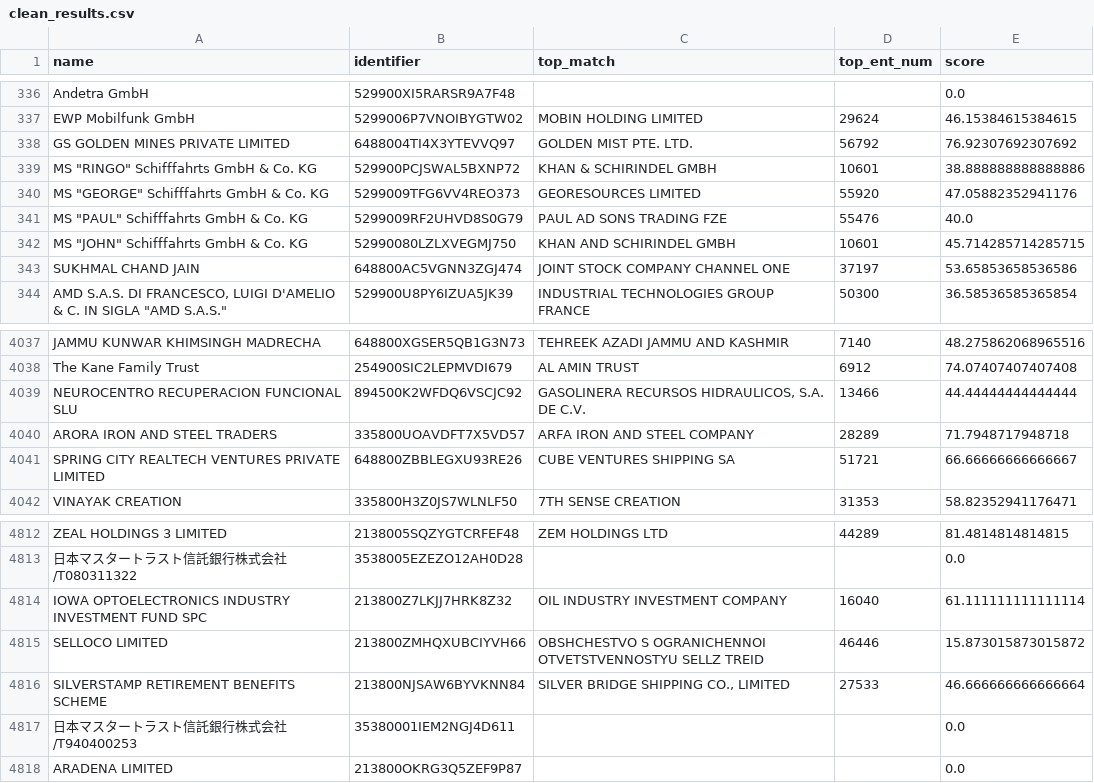
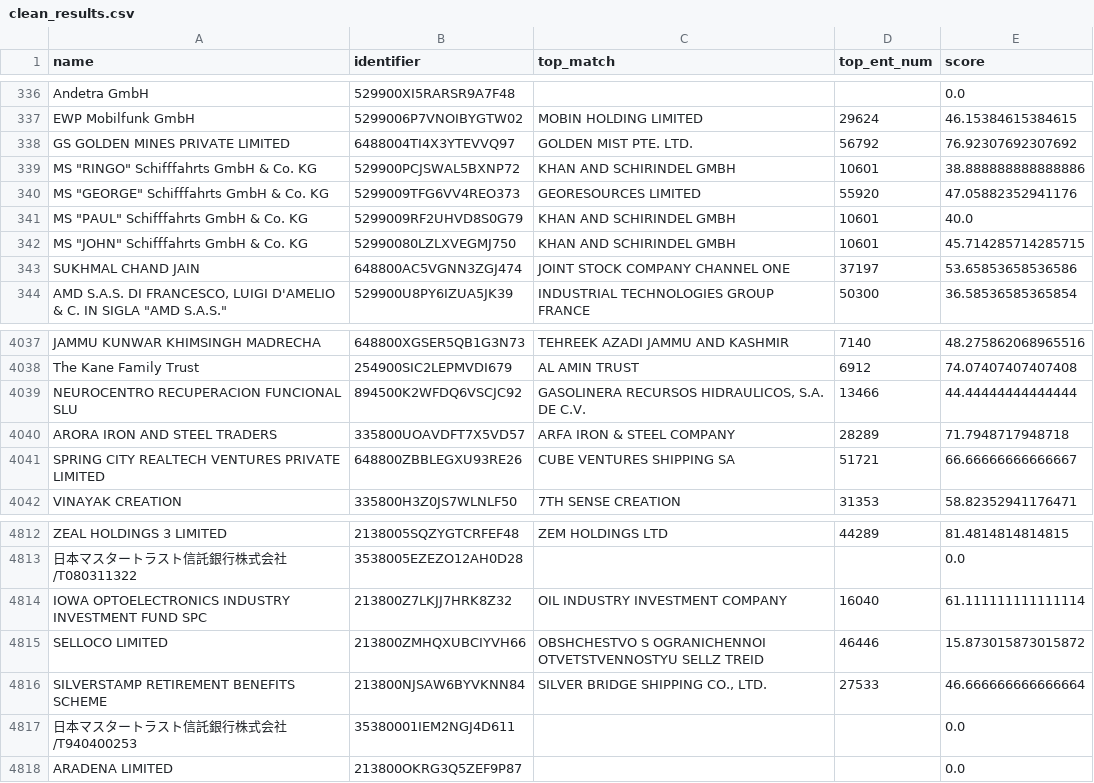
Before and after one commit to harshit-malik-nyu/sanctions-triage, a CSV file: evidence/clean_results.csv, drawn as a sheet; only a part is shown, gaps mark what is left out.

```diff
--- a/evidence/clean_results.csv
+++ b/evidence/clean_results.csv
@@ -338,5 +338,5 @@ EWP Mobilfunk GmbH,5299006P7VNOIBYGTW02,MOBIN HOLDING LIMITED,29624,46.153846153
 GS GOLDEN MINES PRIVATE LIMITED,6488004TI4X3YTEVVQ97,GOLDEN MIST PTE. LTD.,56792,76.92307692307692
-"MS ""RINGO"" Schifffahrts GmbH & Co. KG",529900PCJSWAL5BXNP72,KHAN & SCHIRINDEL GMBH,10601,38.888888888888886
+"MS ""RINGO"" Schifffahrts GmbH & Co. KG",529900PCJSWAL5BXNP72,KHAN AND SCHIRINDEL GMBH,10601,38.888888888888886
 "MS ""GEORGE"" Schifffahrts GmbH & Co. KG",5299009TFG6VV4REO373,GEORESOURCES LIMITED,55920,47.05882352941176
-"MS ""PAUL"" Schifffahrts GmbH & Co. KG",5299009RF2UHVD8S0G79,PAUL AD SONS TRADING FZE,55476,40.0
+"MS ""PAUL"" Schifffahrts GmbH & Co. KG",5299009RF2UHVD8S0G79,KHAN AND SCHIRINDEL GMBH,10601,40.0
 "MS ""JOHN"" Schifffahrts GmbH & Co. KG",52990080LZLXVEGMJ750,KHAN AND SCHIRINDEL GMBH,10601,45.714285714285715
@@ -4039,3 +4039,3 @@ The Kane Family Trust,254900SIC2LEPMVDI679,AL AMIN TRUST,6912,74.07407407407408
 NEUROCENTRO RECUPERACION FUNCIONAL SLU,894500K2WFDQ6VSCJC92,"GASOLINERA RECURSOS HIDRAULICOS, S.A. DE C.V.",13466,44.44444444444444
-ARORA IRON AND STEEL TRADERS,335800UOAVDFT7X5VD57,ARFA IRON AND STEEL COMPANY,28289,71.7948717948718
+ARORA IRON AND STEEL TRADERS,335800UOAVDFT7X5VD57,ARFA IRON & STEEL COMPANY,28289,71.7948717948718
 SPRING CITY REALTECH VENTURES PRIVATE LIMITED,648800ZBBLEGXU93RE26,CUBE VENTURES SHIPPING SA,51721,66.66666666666667
@@ -4815,3 +4815,3 @@ IOWA OPTOELECTRONICS INDUSTRY INVESTMENT FUND SPC,213800Z7LKJJ7HRK8Z32,OIL INDUS
 SELLOCO LIMITED,213800ZMHQXUBCIYVH66,OBSHCHESTVO S OGRANICHENNOI OTVETSTVENNOSTYU SELLZ TREID,46446,15.873015873015872
-SILVERSTAMP RETIREMENT BENEFITS SCHEME,213800NJSAW6BYVKNN84,"SILVER BRIDGE SHIPPING CO., LIMITED",27533,46.666666666666664
+SILVERSTAMP RETIREMENT BENEFITS SCHEME,213800NJSAW6BYVKNN84,"SILVER BRIDGE SHIPPING CO., LTD.",27533,46.666666666666664
 日本マスタートラスト信託銀行株式会社/T940400253,35380001IEM2NGJ4D611,,,0.0
```
Also changed, not shown: evidence/alias_results.csv, 1 other file.
